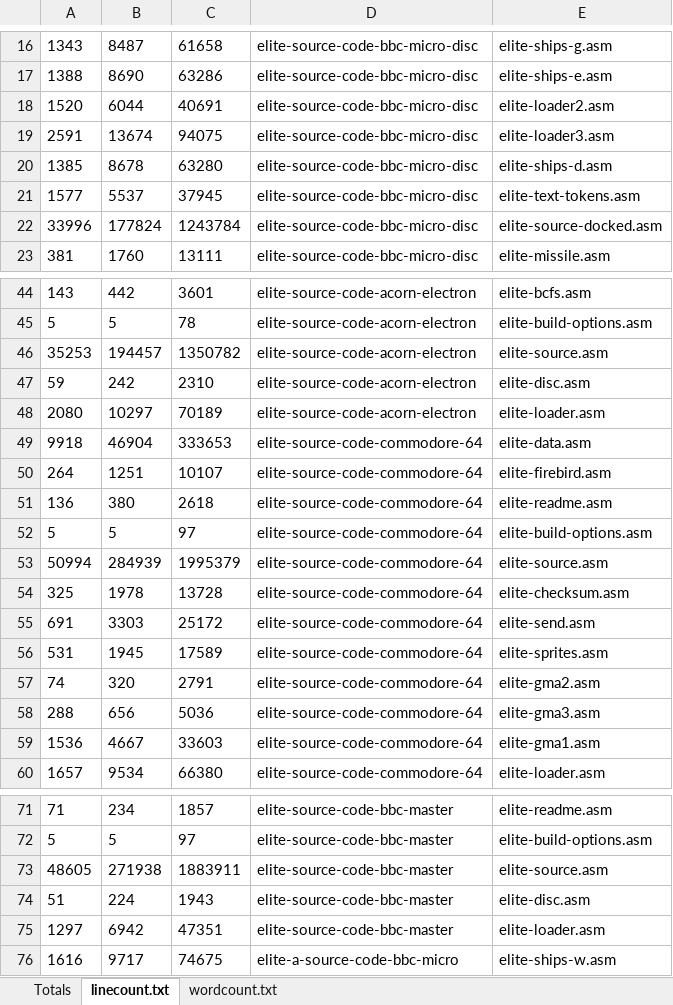
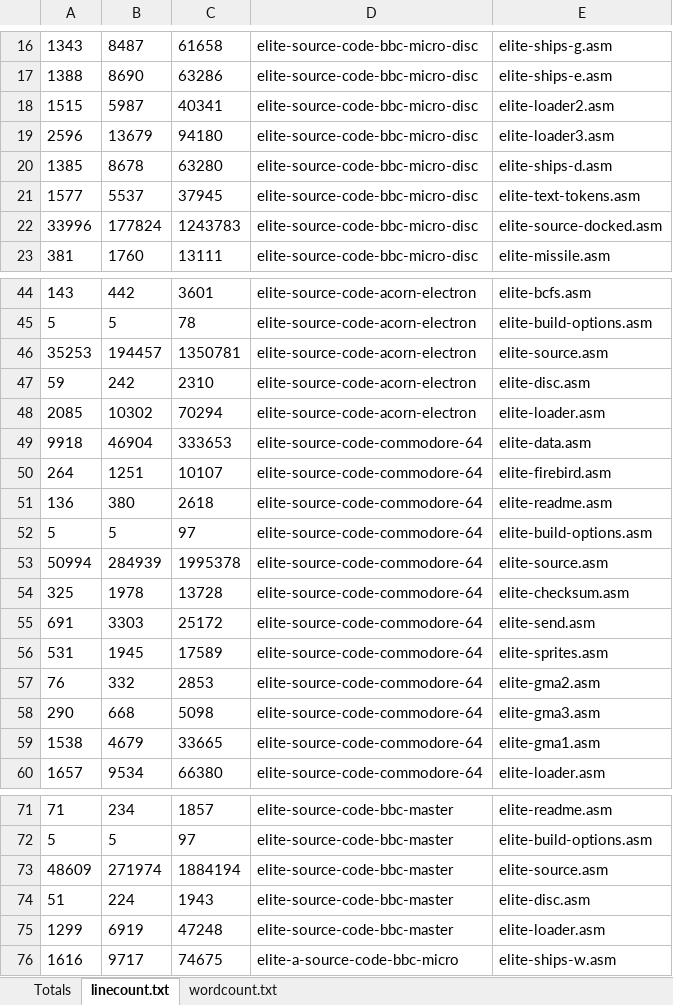
Before and after one commit to markmoxon/bbcelite-scripts, an Excel workbook: code-analysis/word-count-code-comments/Code-comments-word-counts.xlsx, sheet linecount.txt, drawn as a sheet; only a part is shown, gaps mark what is left out; values as stored, in another font and other column widths than the file's, no borders; removed rows and columns are numbered as before the commit, all else as after; the diff covers the shown part only; the diff names each change by its address in the sheet, - before the commit and + after, or states it on an @@ line.

```diff
--- a/code-analysis/word-count-code-comments/Code-comments-word-counts.xlsx (sheet linecount.txt)
+++ b/code-analysis/word-count-code-comments/Code-comments-word-counts.xlsx (sheet linecount.txt)
-row 18: 1520 | 6044 | 40691 | elite-source-code-bbc-micro-disc | elite-loader2.asm
-row 19: 2591 | 13674 | 94075 | elite-source-code-bbc-micro-disc | elite-loader3.asm
+row 18: 1515 | 5987 | 40341 | elite-source-code-bbc-micro-disc | elite-loader2.asm
+row 19: 2596 | 13679 | 94180 | elite-source-code-bbc-micro-disc | elite-loader3.asm
-C22: 1243784
+C22: 1243783
-C46: 1350782
+C46: 1350781
-row 48: 2080 | 10297 | 70189 | elite-source-code-acorn-electron | elite-loader.asm
+row 48: 2085 | 10302 | 70294 | elite-source-code-acorn-electron | elite-loader.asm
-C53: 1995379
+C53: 1995378
-row 57: 74 | 320 | 2791 | elite-source-code-commodore-64 | elite-gma2.asm
-row 58: 288 | 656 | 5036 | elite-source-code-commodore-64 | elite-gma3.asm
-row 59: 1536 | 4667 | 33603 | elite-source-code-commodore-64 | elite-gma1.asm
+row 57: 76 | 332 | 2853 | elite-source-code-commodore-64 | elite-gma2.asm
+row 58: 290 | 668 | 5098 | elite-source-code-commodore-64 | elite-gma3.asm
+row 59: 1538 | 4679 | 33665 | elite-source-code-commodore-64 | elite-gma1.asm
-row 73: 48605 | 271938 | 1883911 | elite-source-code-bbc-master | elite-source.asm
+row 73: 48609 | 271974 | 1884194 | elite-source-code-bbc-master | elite-source.asm
-row 75: 1297 | 6942 | 47351 | elite-source-code-bbc-master | elite-loader.asm
+row 75: 1299 | 6919 | 47248 | elite-source-code-bbc-master | elite-loader.asm
```
Also changed, not shown: 7 added rows, 7 removed rows and 9 edited cells elsewhere in this sheet, sheet Totals, sheet wordcount.txt, formulas that keep their value, code-analysis/word-count-deep-dives/Deep-dives-word-counts.xlsx.
